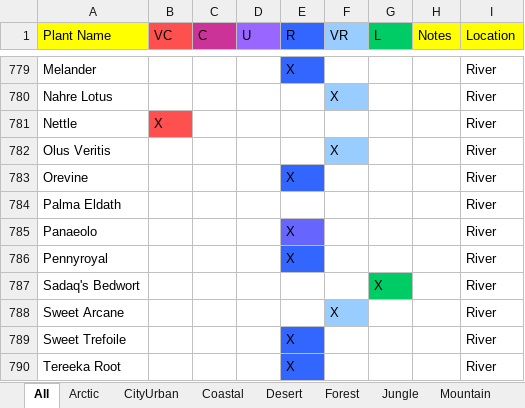
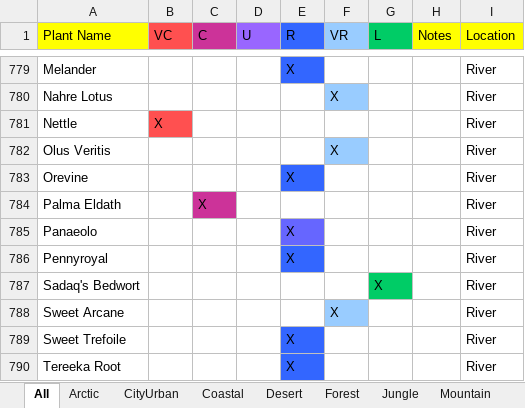
Before and after one commit to flamableconcrete/dnd-fantasy-plants, an Excel workbook: 2.0/Plants v2.0 Cross Index.xlsx, sheet All, drawn as a sheet; only a part is shown, gaps mark what is left out; values as stored, in another font and other column widths than the file's, no borders; the diff names each change by its address in the sheet, - before the commit and + after, or states it on an @@ line.

```diff
--- a/2.0/Plants v2.0 Cross Index.xlsx (sheet All)
+++ b/2.0/Plants v2.0 Cross Index.xlsx (sheet All)
-C784 (C): (empty)
+C784 (C): X
-C784 fill: none
+C784 fill: #CC3399
```
Also changed, not shown: 4 other files.
